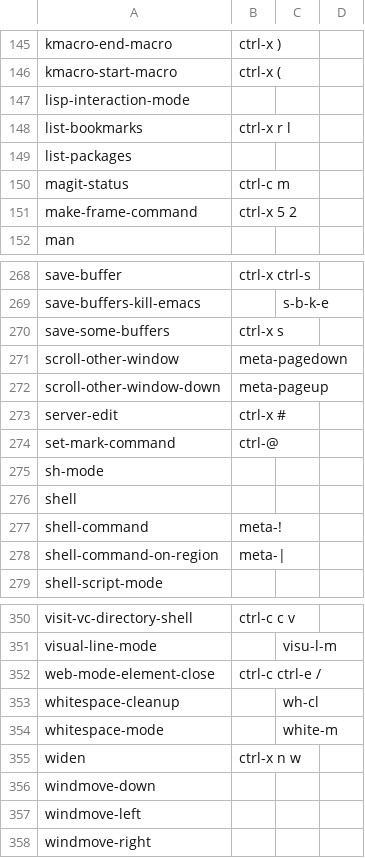
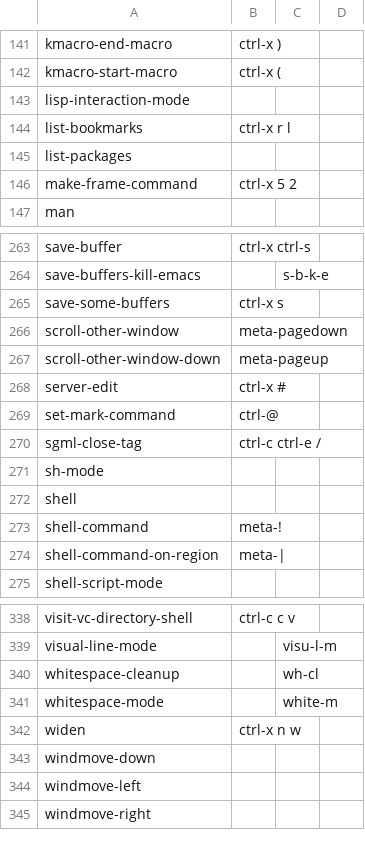
Before and after one commit to wolfmanstout/wolfmanstout_talon, a CSV file: apps/emacs/emacs_commands.csv, drawn as a sheet; only a part is shown, gaps mark what is left out; removed rows and columns are numbered as before the commit, all else as after; the diff covers the shown part only; the diff names each change by its address in the sheet, - before the commit and + after, or states it on an @@ line.

```diff
--- a/apps/emacs/emacs_commands.csv
+++ b/apps/emacs/emacs_commands.csv
-row 150: magit-status | ctrl-c m
+row 270: sgml-close-tag | ctrl-c ctrl-e /
-row 352: web-mode-element-close | ctrl-c ctrl-e /
```
Also changed, not shown: 15 removed rows elsewhere in this file, 1 other file.
